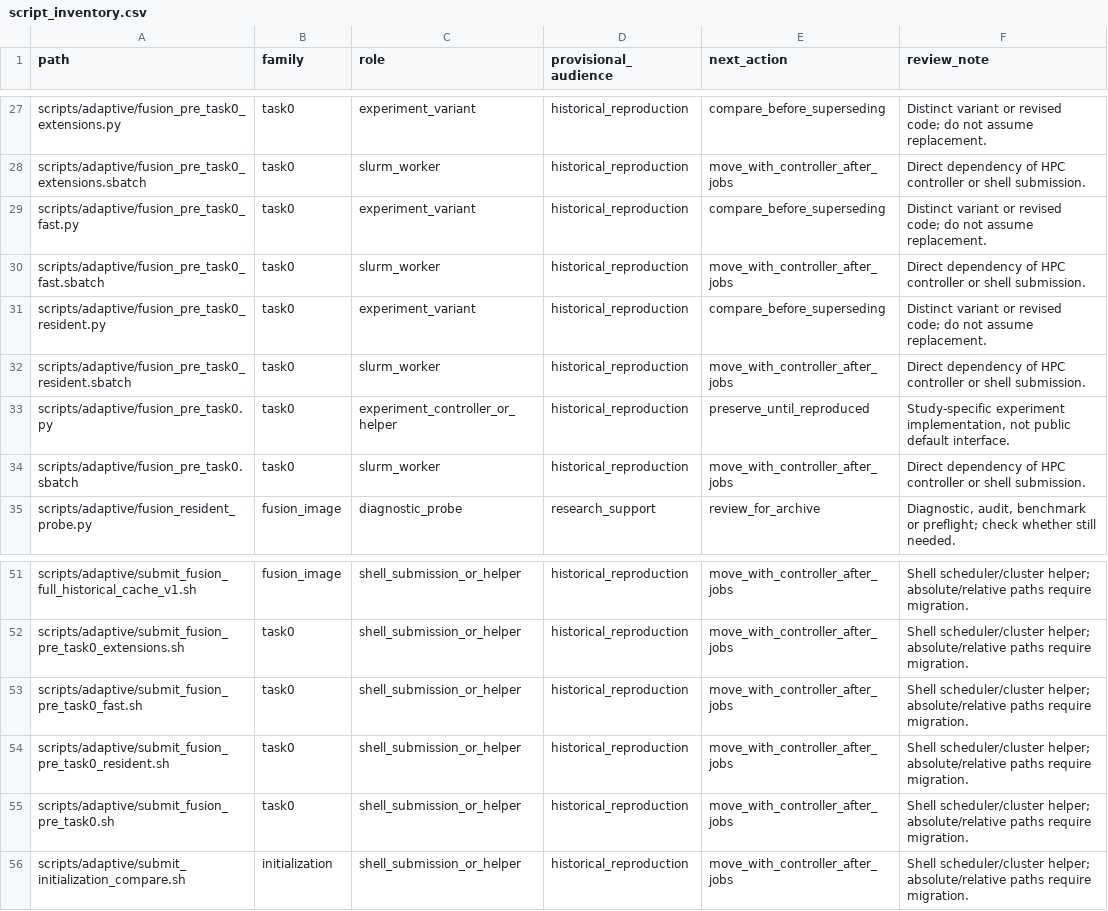
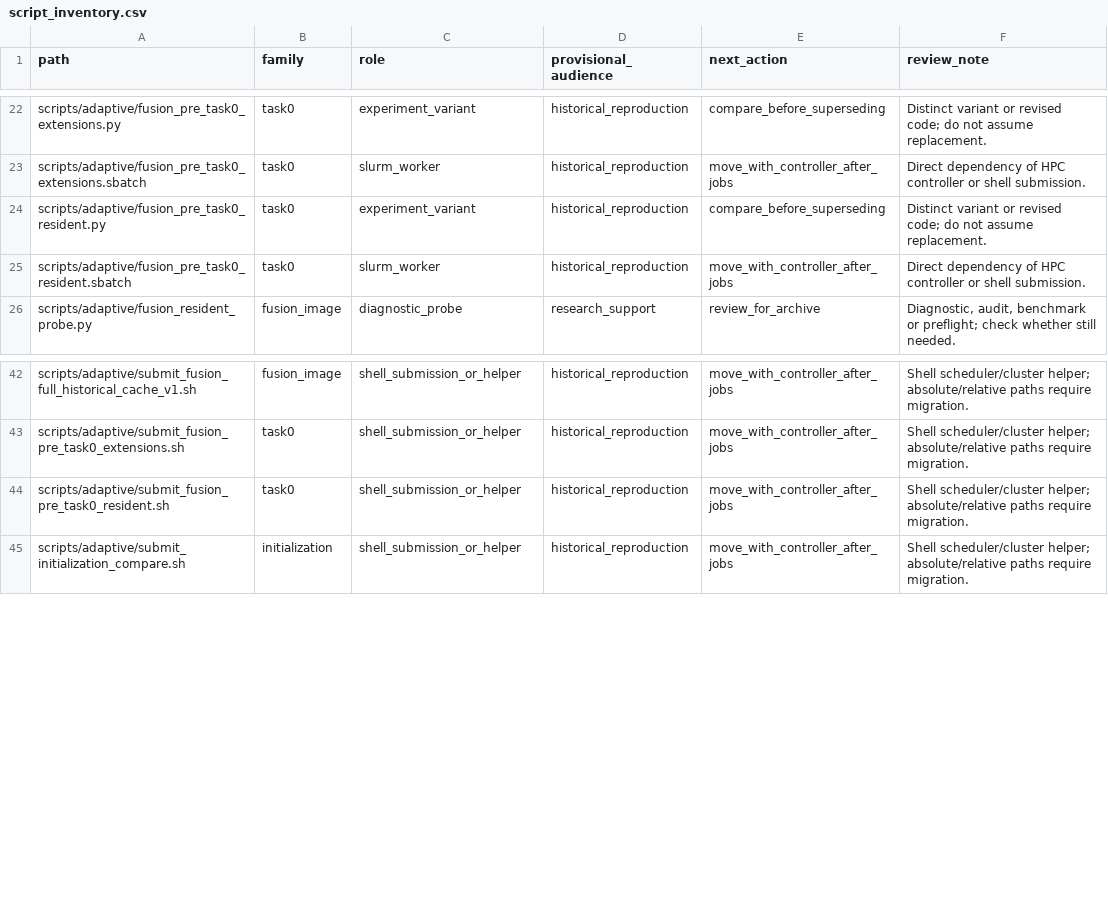
Before and after one commit to DimitrisKour/astro-transient-active-learning, a CSV file: docs/maintenance/script_inventory.csv, drawn as a sheet; only a part is shown, gaps mark what is left out; removed rows and columns are numbered as before the commit, all else as after; the diff covers the shown part only; the diff names each change by its address in the sheet, - before the commit and + after, or states it on an @@ line.

Commit message:
Archive legacy pre-Task0 sharded/fast-cache recipes and diagnostics
* Archive early pre-Task0 recipe v1, fastcache v2 and diagnostic launchers

* Preserve pre-Task0 recipe regression tests under archived controller locations

* Preserve pre-Task0 recipe regression tests under archived controller locations

* Mark obsolete fusion cache/training pilots as archived historical procedures

* Mark obsolete fusion cache/training pilots as archived historical procedures

* Mark obsolete fusion cache/training pilots as archived historical procedures

* Mark obsolete fusion cache/training pilots as archived historical procedures

* Mark obsolete fusion cache/training pilots as archived historical procedures

* Document early fusion recipe/cache variants as archived operations rather than discontinued science

* Classify eleven early fusion recipe/probe scripts as archived research

* Verify archived pre-Task0 variants without touching the final resident and Task0/1 workflows

* Run synthetic and PyTorch regression checks for archived early fusion recipe scripts

```diff
--- a/docs/maintenance/script_inventory.csv
+++ b/docs/maintenance/script_inventory.csv
-row 29: scripts/adaptive/fusion_pre_task0_fast.py | task0 | experiment_variant | historical_reproduction | compare_before_superseding | Distinct variant or revised code; do not assume replacement.
-row 30: scripts/adaptive/fusion_pre_task0_fast.sbatch | task0 | slurm_worker | historical_reproduction | move_with_controller_after_jobs | Direct dependency of HPC controller or shell submission.
-row 33: scripts/adaptive/fusion_pre_task0.py | task0 | experiment_controller_or_helper | historical_reproduction | preserve_until_reproduced | Study-specific experiment implementation, not public default interface.
-row 34: scripts/adaptive/fusion_pre_task0.sbatch | task0 | slurm_worker | historical_reproduction | move_with_controller_after_jobs | Direct dependency of HPC controller or shell submission.
-row 53: scripts/adaptive/submit_fusion_pre_task0_fast.sh | task0 | shell_submission_or_helper | historical_reproduction | move_with_controller_after_jobs | Shell scheduler/cluster helper; absolute/relative paths require migration.
-row 55: scripts/adaptive/submit_fusion_pre_task0.sh | task0 | shell_submission_or_helper | historical_reproduction | move_with_controller_after_jobs | Shell scheduler/cluster helper; absolute/relative paths require migration.
```
Also changed, not shown: 12 added rows and 5 removed rows elsewhere in this file, 21 other files.
